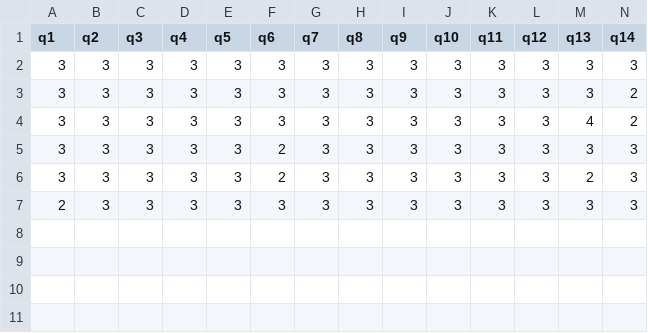
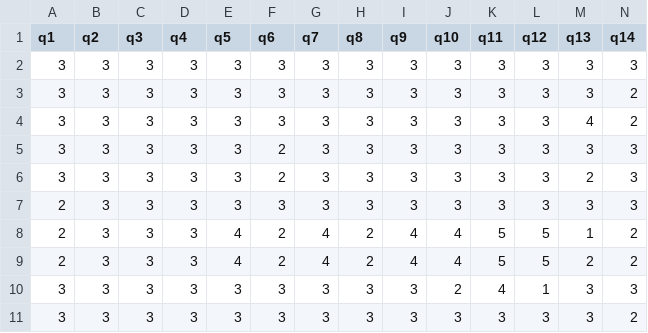
Before and after one commit to Echoo113/FeelTrip, a CSV file: user_responses.csv, drawn as a sheet; only a part is shown; rows hold the shown columns only; the diff names each change by its address in the sheet, - before the commit and + after, or states it on an @@ line.

```diff
--- a/user_responses.csv
+++ b/user_responses.csv
+row 8: 2 | 3 | 3 | 3 | 4 | 2 | 4 | 2 | 4 | 4 | 5 | 5 | 1 | 2
+row 9: 2 | 3 | 3 | 3 | 4 | 2 | 4 | 2 | 4 | 4 | 5 | 5 | 2 | 2
+row 10: 3 | 3 | 3 | 3 | 3 | 3 | 3 | 3 | 3 | 2 | 4 | 1 | 3 | 3
+row 11: 3 | 3 | 3 | 3 | 3 | 3 | 3 | 3 | 3 | 3 | 3 | 3 | 3 | 2
```
Also changed, not shown: 1 other file.
